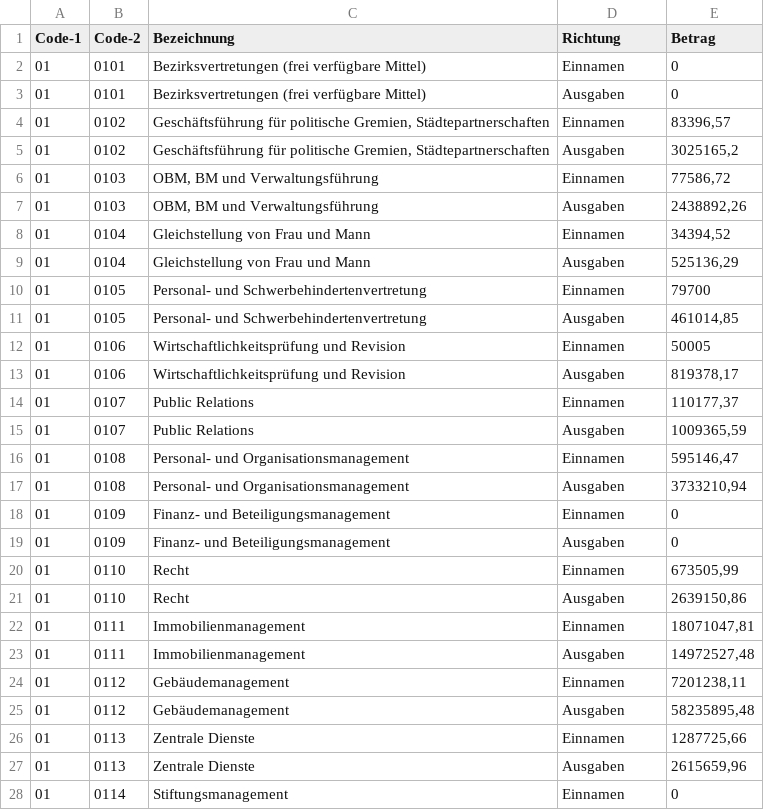
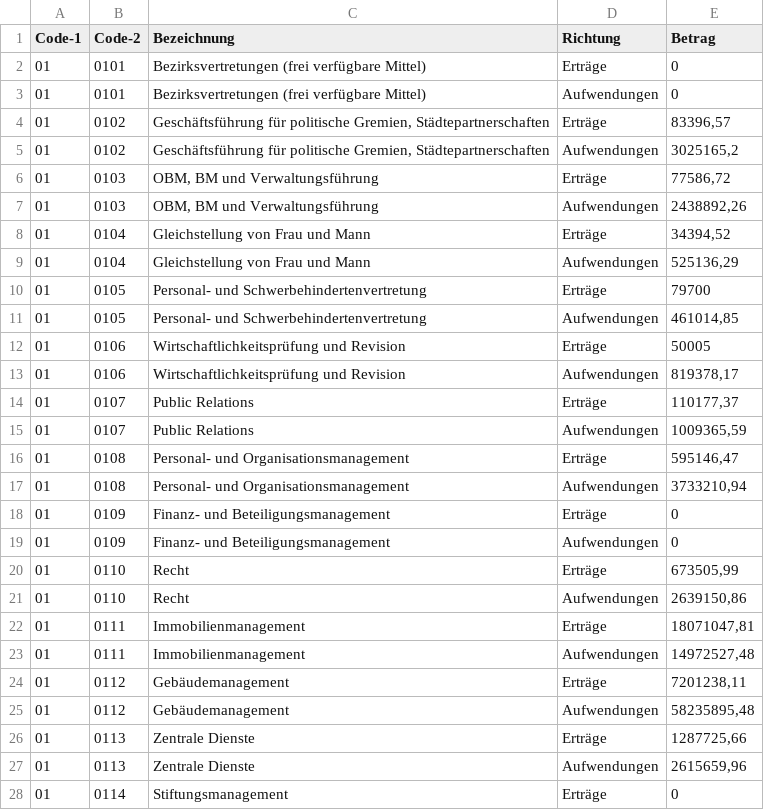
Before and after one commit to codeformuenster/haushalt-muenster, a CSV file: data/ergebnis-2007-complete.csv, drawn as a sheet; only a part is shown; the diff covers the shown part only.

Commit message:
sed -i 's/Ausgaben/Aufwendungen/g' ergebnis-*.csv

```diff
--- a/data/ergebnis-2007-complete.csv
+++ b/data/ergebnis-2007-complete.csv
@@ -1,28 +1,28 @@
 Code-1,Code-2,Bezeichnung,Richtung,Betrag
-01,0101,Bezirksvertretungen (frei verfügbare Mittel),Einnamen,0
-01,0101,Bezirksvertretungen (frei verfügbare Mittel),Ausgaben,0
-01,0102,"Geschäftsführung für politische Gremien, Städtepartnerschaften",Einnamen,"83396,57"
-01,0102,"Geschäftsführung für politische Gremien, Städtepartnerschaften",Ausgaben,"3025165,2"
-01,0103,"OBM, BM und Verwaltungsführung",Einnamen,"77586,72"
-01,0103,"OBM, BM und Verwaltungsführung",Ausgaben,"2438892,26"
-01,0104,Gleichstellung von Frau und Mann,Einnamen,"34394,52"
-01,0104,Gleichstellung von Frau und Mann,Ausgaben,"525136,29"
-01,0105,Personal- und Schwerbehindertenvertretung,Einnamen,79700
-01,0105,Personal- und Schwerbehindertenvertretung,Ausgaben,"461014,85"
-01,0106,Wirtschaftlichkeitsprüfung und Revision,Einnamen,50005
-01,0106,Wirtschaftlichkeitsprüfung und Revision,Ausgaben,"819378,17"
-01,0107,Public Relations,Einnamen,"110177,37"
-01,0107,Public Relations,Ausgaben,"1009365,59"
-01,0108,Personal- und Organisationsmanagement,Einnamen,"595146,47"
-01,0108,Personal- und Organisationsmanagement,Ausgaben,"3733210,94"
-01,0109,Finanz- und Beteiligungsmanagement,Einnamen,0
-01,0109,Finanz- und Beteiligungsmanagement,Ausgaben,0
-01,0110,Recht,Einnamen,"673505,99"
-01,0110,Recht,Ausgaben,"2639150,86"
-01,0111,Immobilienmanagement,Einnamen,"18071047,81"
-01,0111,Immobilienmanagement,Ausgaben,"14972527,48"
-01,0112,Gebäudemanagement,Einnamen,"7201238,11"
-01,0112,Gebäudemanagement,Ausgaben,"58235895,48"
-01,0113,Zentrale Dienste,Einnamen,"1287725,66"
-01,0113,Zentrale Dienste,Ausgaben,"2615659,96"
-01,0114,Stiftungsmanagement,Einnamen,0
+01,0101,Bezirksvertretungen (frei verfügbare Mittel),Erträge,0
+01,0101,Bezirksvertretungen (frei verfügbare Mittel),Aufwendungen,0
+01,0102,"Geschäftsführung für politische Gremien, Städtepartnerschaften",Erträge,"83396,57"
+01,0102,"Geschäftsführung für politische Gremien, Städtepartnerschaften",Aufwendungen,"3025165,2"
+01,0103,"OBM, BM und Verwaltungsführung",Erträge,"77586,72"
+01,0103,"OBM, BM und Verwaltungsführung",Aufwendungen,"2438892,26"
+01,0104,Gleichstellung von Frau und Mann,Erträge,"34394,52"
+01,0104,Gleichstellung von Frau und Mann,Aufwendungen,"525136,29"
+01,0105,Personal- und Schwerbehindertenvertretung,Erträge,79700
+01,0105,Personal- und Schwerbehindertenvertretung,Aufwendungen,"461014,85"
+01,0106,Wirtschaftlichkeitsprüfung und Revision,Erträge,50005
+01,0106,Wirtschaftlichkeitsprüfung und Revision,Aufwendungen,"819378,17"
+01,0107,Public Relations,Erträge,"110177,37"
+01,0107,Public Relations,Aufwendungen,"1009365,59"
+01,0108,Personal- und Organisationsmanagement,Erträge,"595146,47"
+01,0108,Personal- und Organisationsmanagement,Aufwendungen,"3733210,94"
+01,0109,Finanz- und Beteiligungsmanagement,Erträge,0
+01,0109,Finanz- und Beteiligungsmanagement,Aufwendungen,0
+01,0110,Recht,Erträge,"673505,99"
+01,0110,Recht,Aufwendungen,"2639150,86"
+01,0111,Immobilienmanagement,Erträge,"18071047,81"
+01,0111,Immobilienmanagement,Aufwendungen,"14972527,48"
+01,0112,Gebäudemanagement,Erträge,"7201238,11"
+01,0112,Gebäudemanagement,Aufwendungen,"58235895,48"
+01,0113,Zentrale Dienste,Erträge,"1287725,66"
+01,0113,Zentrale Dienste,Aufwendungen,"2615659,96"
+01,0114,Stiftungsmanagement,Erträge,0
```
Also changed, not shown: 113 edited cells elsewhere in this file, data/ergebnis-2008-complete.csv, data/ergebnis-2009-complete.csv, 25 other files.
